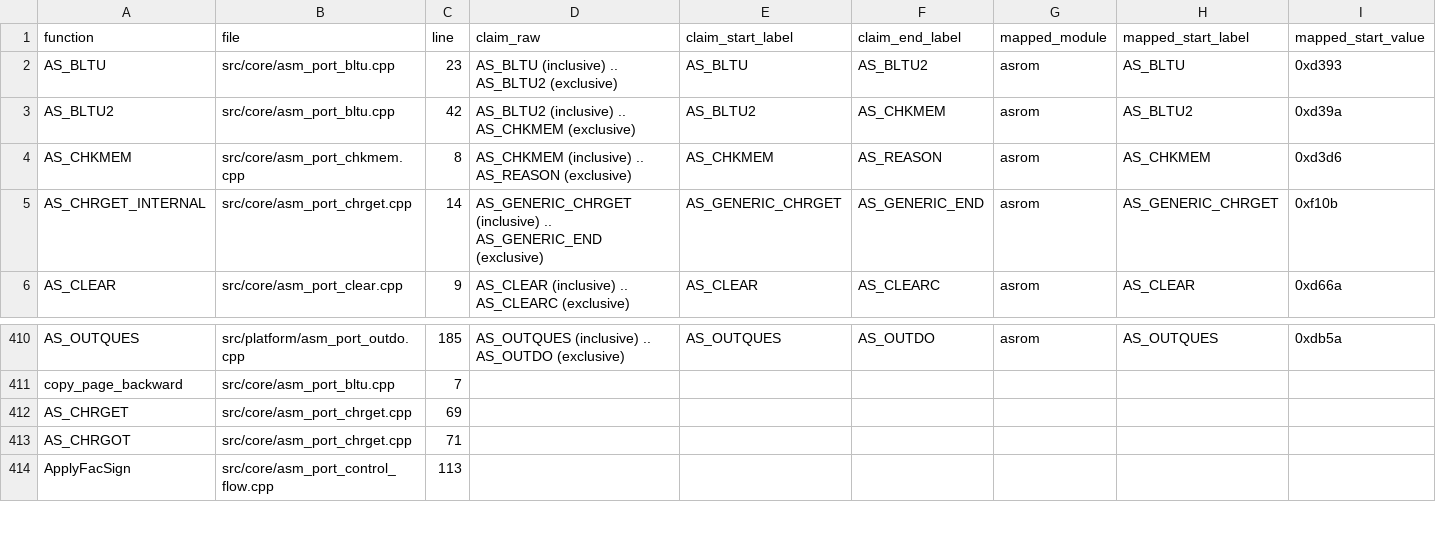
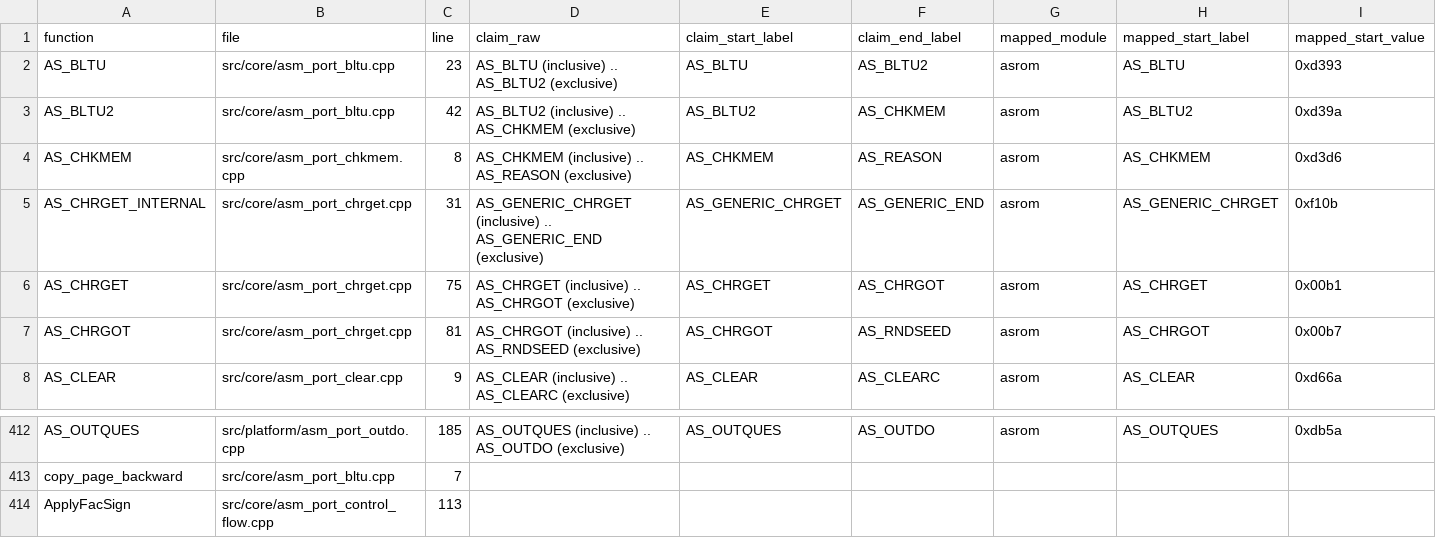
Before and after one commit to khmseu/ApplesoftNG, a TSV file: docs/symbol-implementation-map-claims.tsv, drawn as a sheet; only a part is shown, gaps mark what is left out; removed rows and columns are numbered as before the commit, all else as after; rows hold the shown columns only; the diff names each change by its address in the sheet, - before the commit and + after, or states it on an @@ line.

Commit message:
chore(chrget): fix claim scope and label ranges

```diff
--- a/docs/symbol-implementation-map-claims.tsv
+++ b/docs/symbol-implementation-map-claims.tsv
-C5 (line): 14
+C5 (line): 31
+row 6: AS_CHRGET | src/core/asm_port_chrget.cpp | 75 | AS_CHRGET (inclusive) .. AS_CHRGOT (exclusive) | AS_CHRGET | AS_CHRGOT | asrom | AS_CHRGET | 0x00b1
+row 7: AS_CHRGOT | src/core/asm_port_chrget.cpp | 81 | AS_CHRGOT (inclusive) .. AS_RNDSEED (exclusive) | AS_CHRGOT | AS_RNDSEED | asrom | AS_CHRGOT | 0x00b7
-row 412: AS_CHRGET | src/core/asm_port_chrget.cpp | 69
-row 413: AS_CHRGOT | src/core/asm_port_chrget.cpp | 71
```
Also changed, not shown: docs/symbol-implementation-map.tsv, 2 other files.
